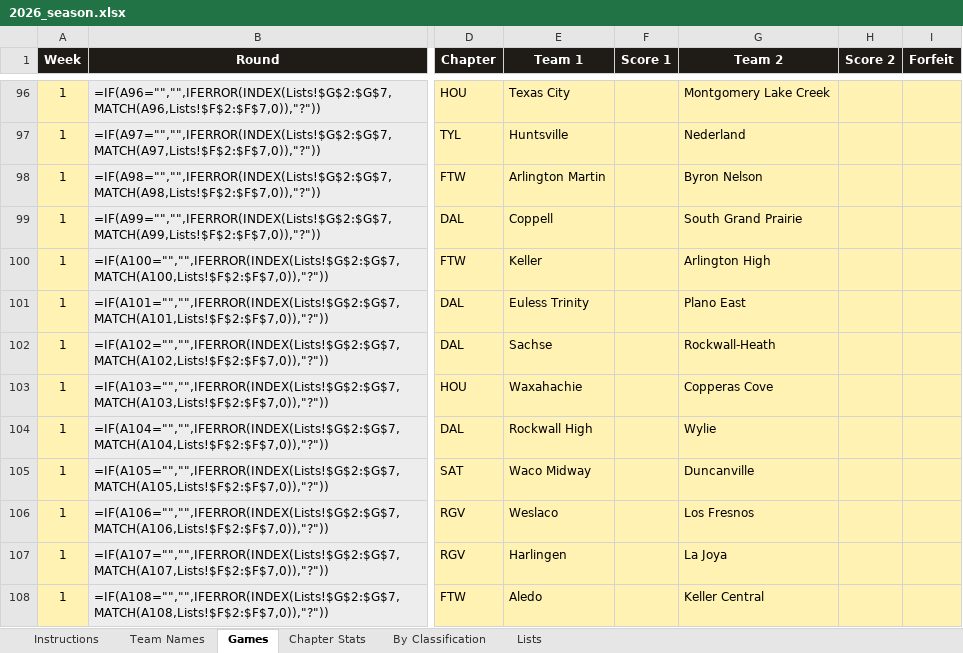
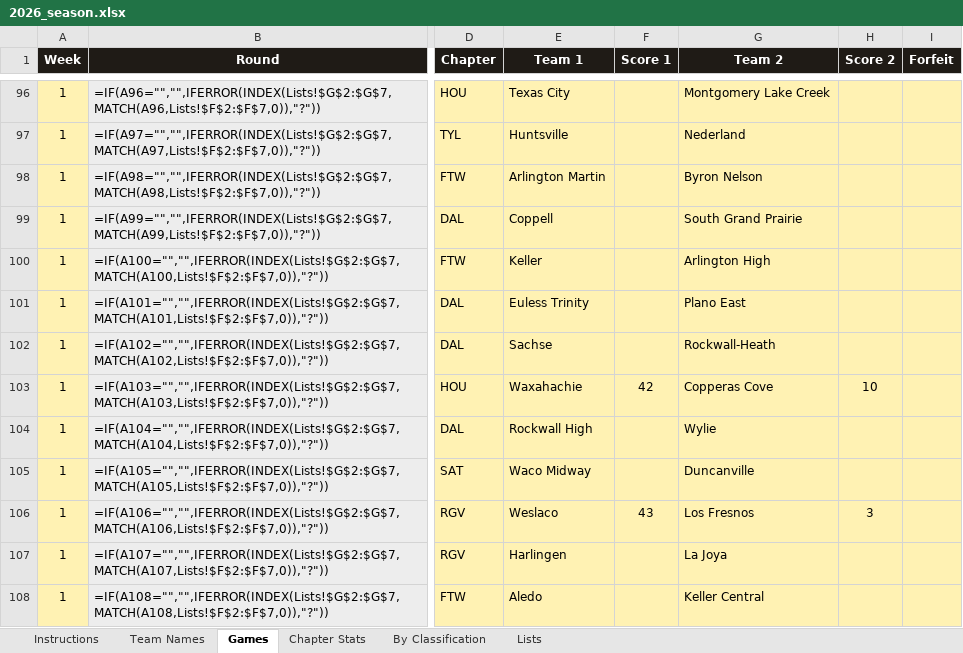
Before and after one commit to colemic2006/texasplayoffs, an Excel workbook: season/2026/2026_season.xlsx, sheet Games, drawn as a sheet; only a part is shown, gaps mark what is left out; values as stored, in another font and other column widths than the file's, no borders; formulas without a stored value are shown as written; conditional formats not drawn; the diff covers the shown part only; the diff names each change by its address in the sheet, - before the commit and + after, or states it on an @@ line.

```diff
--- a/season/2026/2026_season.xlsx (sheet Games)
+++ b/season/2026/2026_season.xlsx (sheet Games)
-F103 (Score 1): (empty)
+F103 (Score 1): 42
-H103 (Score 2): (empty)
+H103 (Score 2): 10
-F106 (Score 1): (empty)
+F106 (Score 1): 43
-H106 (Score 2): (empty)
+H106 (Score 2): 3
```
Also changed, not shown: 49 edited cells elsewhere in this sheet, hidden cells, 4 other files.
